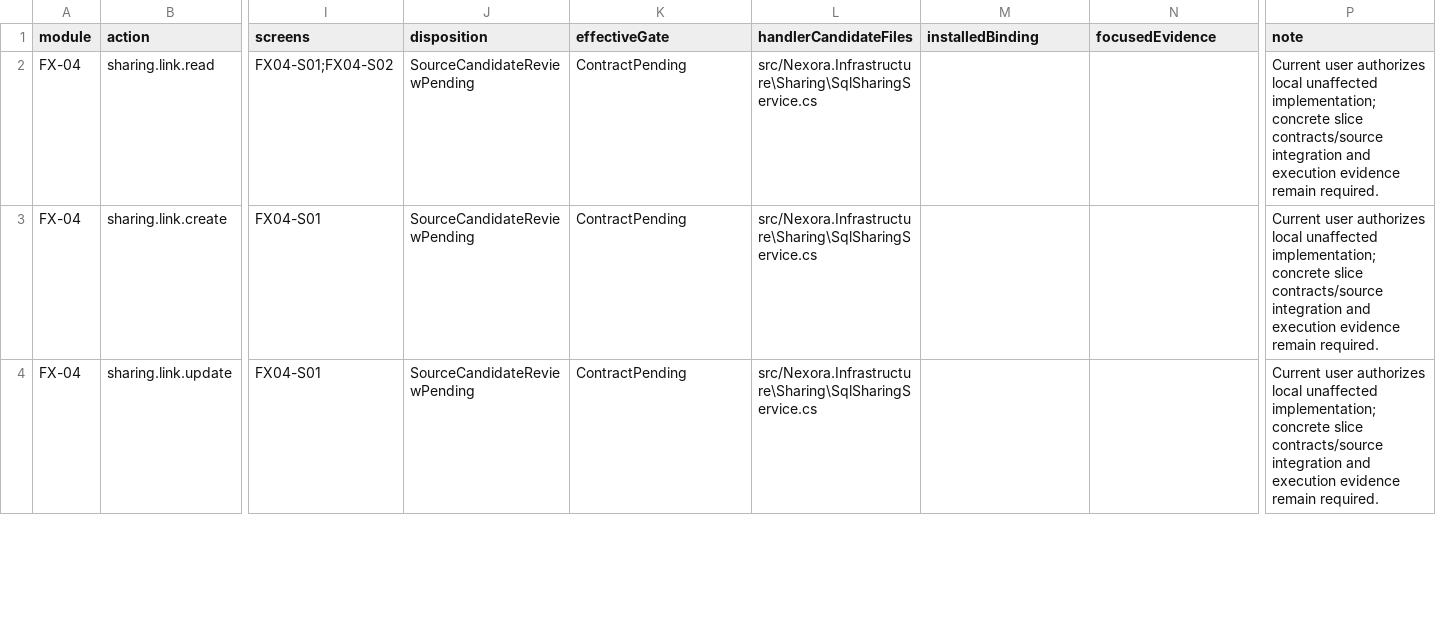
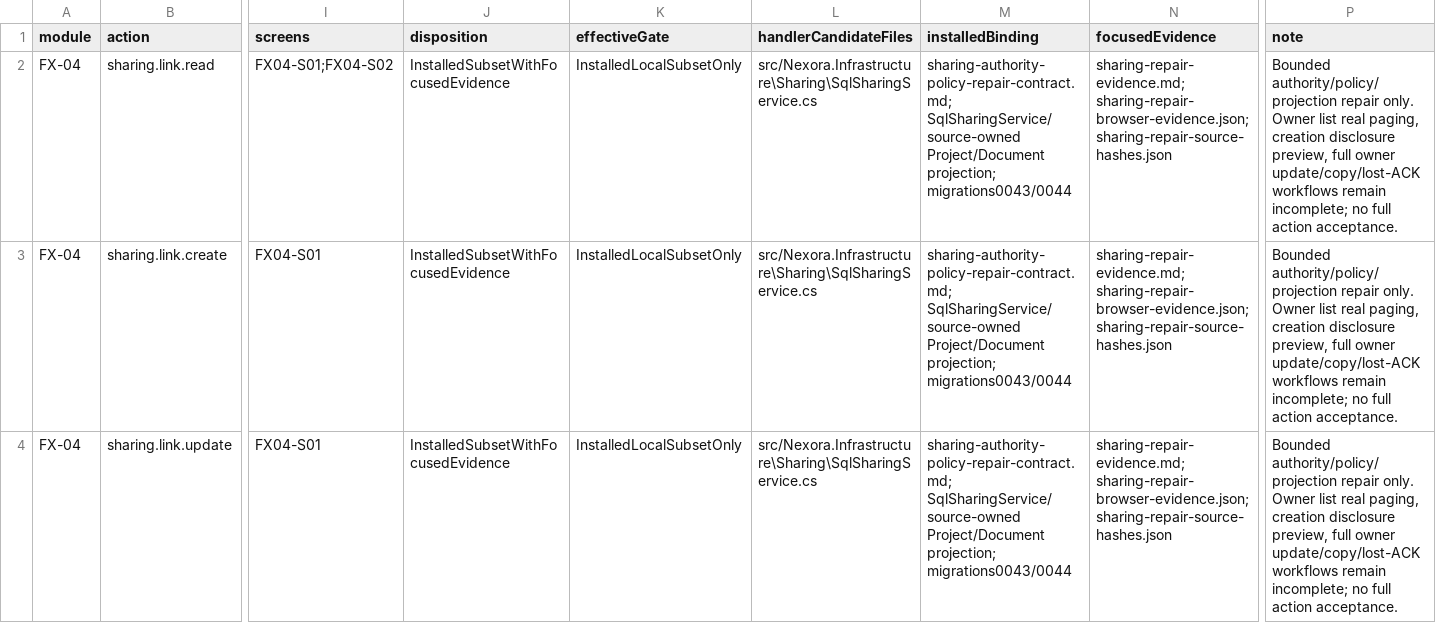
Before and after one commit to hakodev2k/Nexora, a CSV file: docs/implementation/pr4-missing-features-20261002/target-action-matrix.csv, drawn as a sheet; only a part is shown, gaps mark what is left out; the diff covers the shown part only; the diff names each change by its address in the sheet, - before the commit and + after, or states it on an @@ line.

Commit message:
feat: repair Sharing policy authority and safe live projections

```diff
--- a/docs/implementation/pr4-missing-features-20261002/target-action-matrix.csv
+++ b/docs/implementation/pr4-missing-features-20261002/target-action-matrix.csv
-J2:J4 (disposition): SourceCandidateReviewPending
+J2:J4 (disposition): InstalledSubsetWithFocusedEvidence
-K2:K4 (effectiveGate): ContractPending
+K2:K4 (effectiveGate): InstalledLocalSubsetOnly
-M2:M4 (installedBinding): (empty)
+M2:M4 (installedBinding): sharing-authority-policy-repair-contract.md; SqlSharingService/source-owned Project/Document projection; migrations0043/0044
-N2:N4 (focusedEvidence): (empty)
+N2:N4 (focusedEvidence): sharing-repair-evidence.md; sharing-repair-browser-evidence.json; sharing-repair-source-hashes.json
-P2:P4 (note): Current user authorizes local unaffected implementation; concrete slice contracts/source integration and execution evidence remain required.
+P2:P4 (note): Bounded authority/policy/projection repair only. Owner list real paging, creation disclosure preview, full owner update/copy/lost-ACK workflows remain incomplete; no full action acceptance.
```
Also changed, not shown: 10 edited cells elsewhere in this file, 40 other files.
